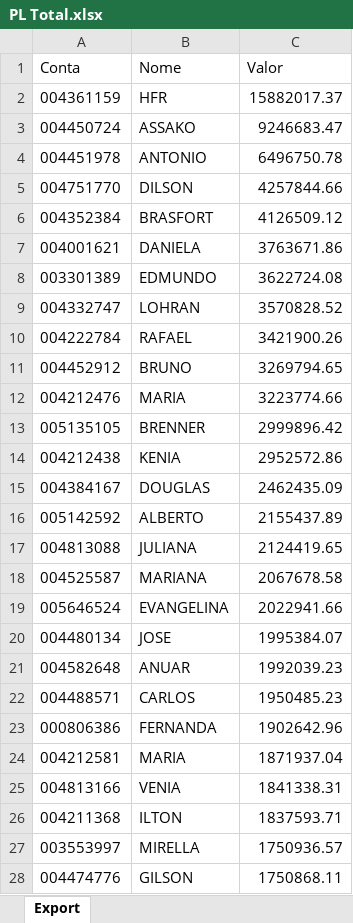
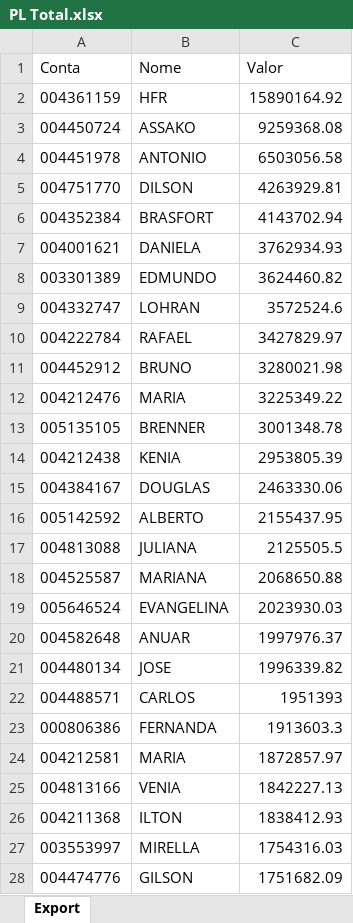
Before and after one commit to bluemetrixgit/Mesa_de_operacao, an Excel workbook: PL Total.xlsx, sheet Export, drawn as a sheet; only a part is shown; values as stored, in another font and other column widths than the file's, no borders; removed rows and columns are numbered as before the commit, all else as after; the diff covers the shown part only; the diff names each change by its address in the sheet, - before the commit and + after, or states it on an @@ line.

```diff
--- a/PL Total.xlsx (sheet Export)
+++ b/PL Total.xlsx (sheet Export)
-C2 (Valor): 15882017.37
+C2 (Valor): 15890164.92
-C3 (Valor): 9246683.47
+C3 (Valor): 9259368.08
-C4 (Valor): 6496750.78
+C4 (Valor): 6503056.58
-C5 (Valor): 4257844.66
+C5 (Valor): 4263929.81
-C6 (Valor): 4126509.12
+C6 (Valor): 4143702.94
-C7 (Valor): 3763671.86
+C7 (Valor): 3762934.93
-C8 (Valor): 3622724.08
+C8 (Valor): 3624460.82
-C9 (Valor): 3570828.52
+C9 (Valor): 3572524.6
-C10 (Valor): 3421900.26
+C10 (Valor): 3427829.97
-C11 (Valor): 3269794.65
+C11 (Valor): 3280021.98
-C12 (Valor): 3223774.66
+C12 (Valor): 3225349.22
-C13 (Valor): 2999896.42
+C13 (Valor): 3001348.78
-C14 (Valor): 2952572.86
+C14 (Valor): 2953805.39
-C15 (Valor): 2462435.09
+C15 (Valor): 2463330.06
-C16 (Valor): 2155437.89
+C16 (Valor): 2155437.95
-C17 (Valor): 2124419.65
+C17 (Valor): 2125505.5
-C18 (Valor): 2067678.58
+C18 (Valor): 2068650.88
-C19 (Valor): 2022941.66
+C19 (Valor): 2023930.03
-row 20: 004480134 | JOSE | 1995384.07
-C20 (Valor): 1992039.23
+C20 (Valor): 1997976.37
+row 21: 004480134 | JOSE | 1996339.82
-C22 (Valor): 1950485.23
+C22 (Valor): 1951393
-C23 (Valor): 1902642.96
+C23 (Valor): 1913603.3
-C24 (Valor): 1871937.04
+C24 (Valor): 1872857.97
-C25 (Valor): 1841338.31
+C25 (Valor): 1842227.13
-C26 (Valor): 1837593.71
+C26 (Valor): 1838412.93
-C27 (Valor): 1750936.57
+C27 (Valor): 1754316.03
-C28 (Valor): 1750868.11
+C28 (Valor): 1751682.09
```
Also changed, not shown: 56 added rows, 56 removed rows and 433 edited cells elsewhere in this sheet, Posição.xlsx, Saldo.xlsx, 4 other files.
